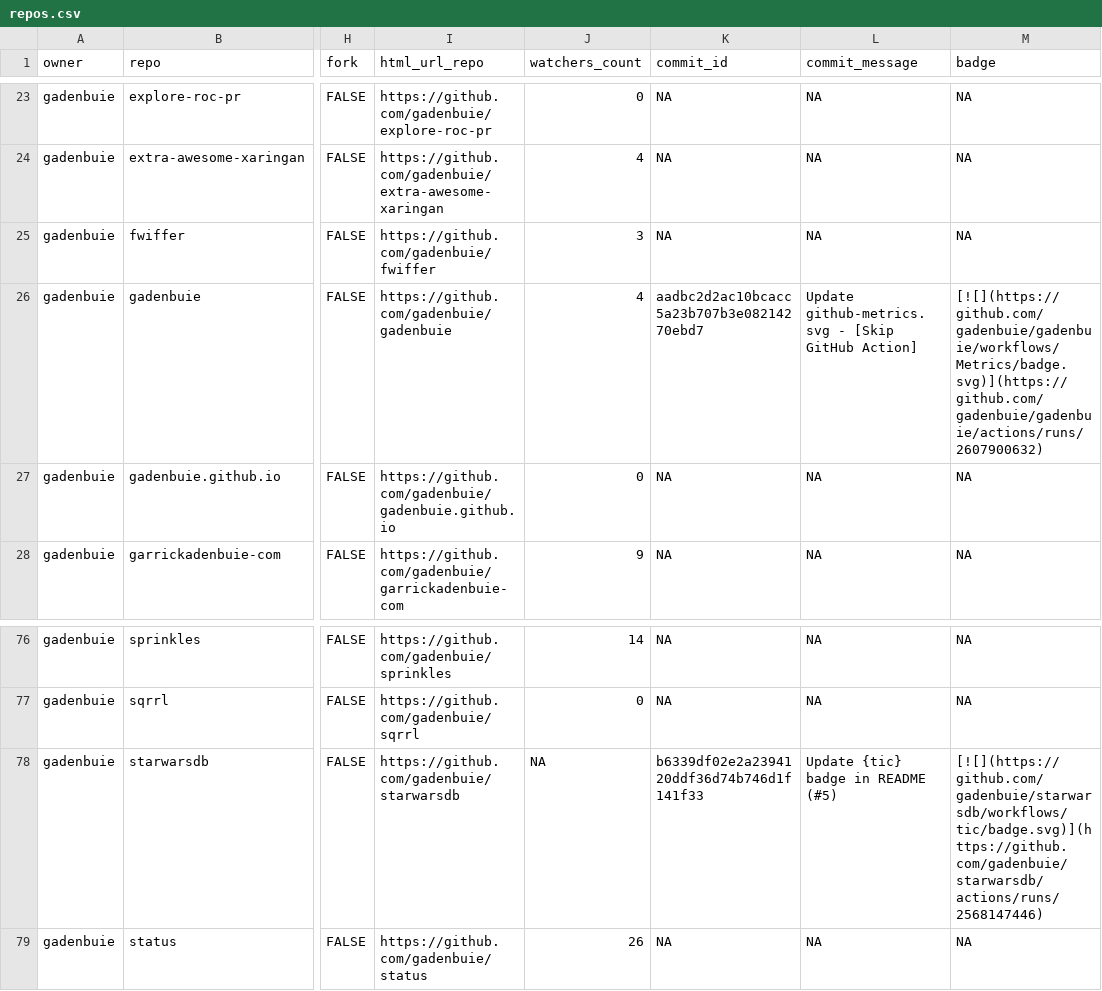
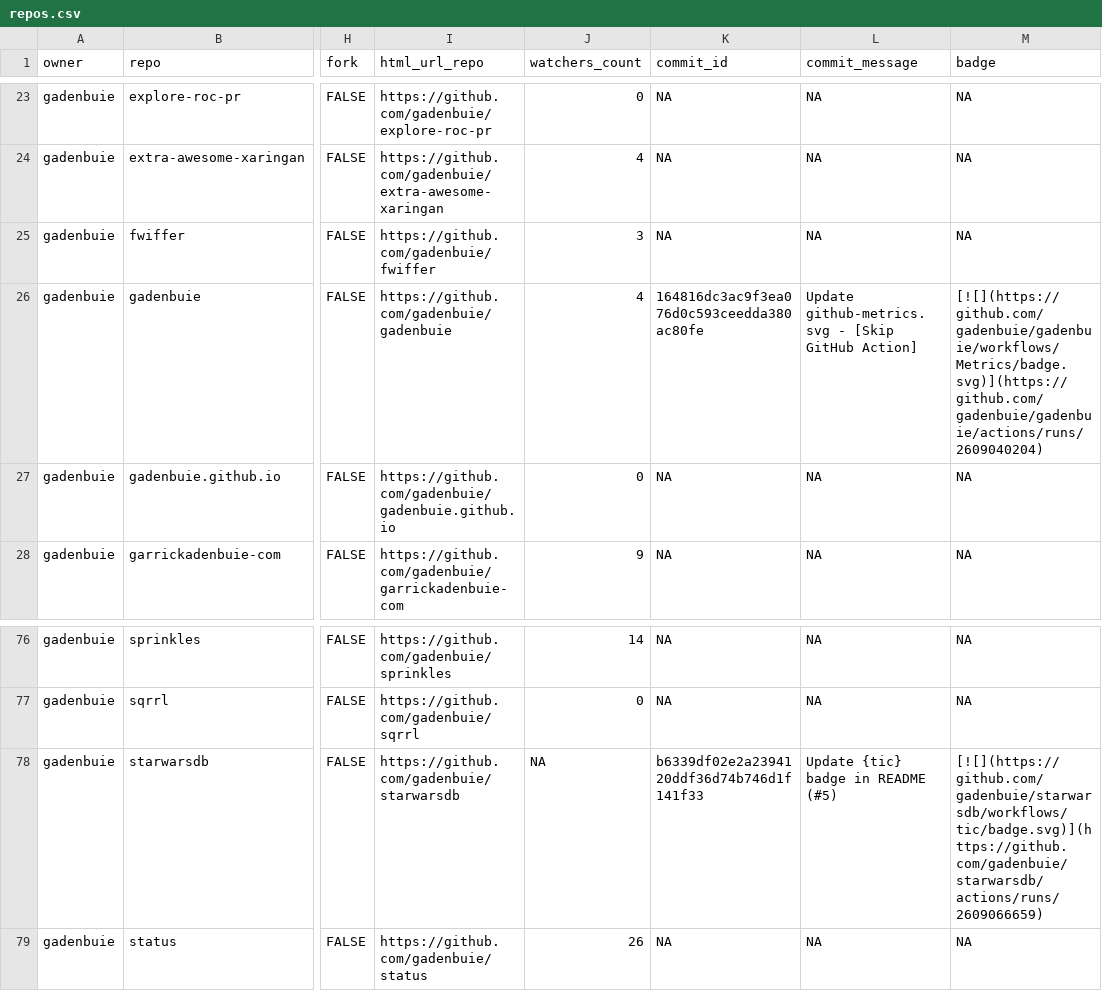
Before and after one commit to gadenbuie/status, a CSV file: repos.csv, drawn as a sheet; only a part is shown, gaps mark what is left out; the diff names each change by its address in the sheet, - before the commit and + after, or states it on an @@ line.

```diff
--- a/repos.csv
+++ b/repos.csv
-K26 (commit_id): aadbc2d2ac10bcacc5a23b707b3e08214270ebd7
+K26 (commit_id): 164816dc3ac9f3ea076d0c593ceedda380ac80fe
-M26 (badge): [![](https://github.com/gadenbuie/gadenbuie/workflows/Metrics/badge.svg)](https://github.com/gadenbuie/gadenbuie/actions/runs/2607900632)
+M26 (badge): [![](https://github.com/gadenbuie/gadenbuie/workflows/Metrics/badge.svg)](https://github.com/gadenbuie/gadenbuie/actions/runs/2609040204)
-M78 (badge): [![](https://github.com/gadenbuie/starwarsdb/workflows/tic/badge.svg)](https://github.com/gadenbuie/starwarsdb/actions/runs/2568147446)
+M78 (badge): [![](https://github.com/gadenbuie/starwarsdb/workflows/tic/badge.svg)](https://github.com/gadenbuie/starwarsdb/actions/runs/2609066659)
```
Also changed, not shown: 2 other files.
